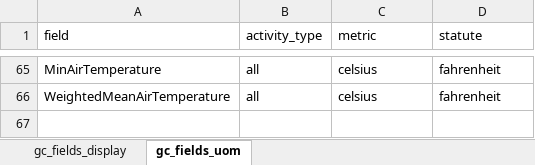
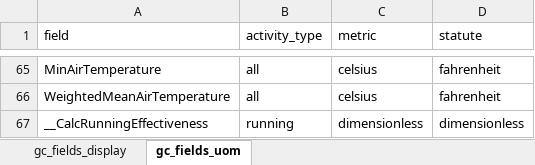
Before and after one commit to roznet/connectstats, an Excel workbook: ConnectStats/sqlite/edit/gc_fields_manual.xlsx, sheet gc_fields_uom, drawn as a sheet; only a part is shown, gaps mark what is left out; values as stored, in another font and other column widths than the file's, no borders; the diff names each change by its address in the sheet, - before the commit and + after, or states it on an @@ line.

Commit message:
Initial Running Effectiveness missing units and weight scaling #98

```diff
--- a/ConnectStats/sqlite/edit/gc_fields_manual.xlsx (sheet gc_fields_uom)
+++ b/ConnectStats/sqlite/edit/gc_fields_manual.xlsx (sheet gc_fields_uom)
+row 67: __CalcRunningEffectiveness | running | dimensionless | dimensionless
```
Also changed, not shown: sheet gc_fields_display, 6 other files.
